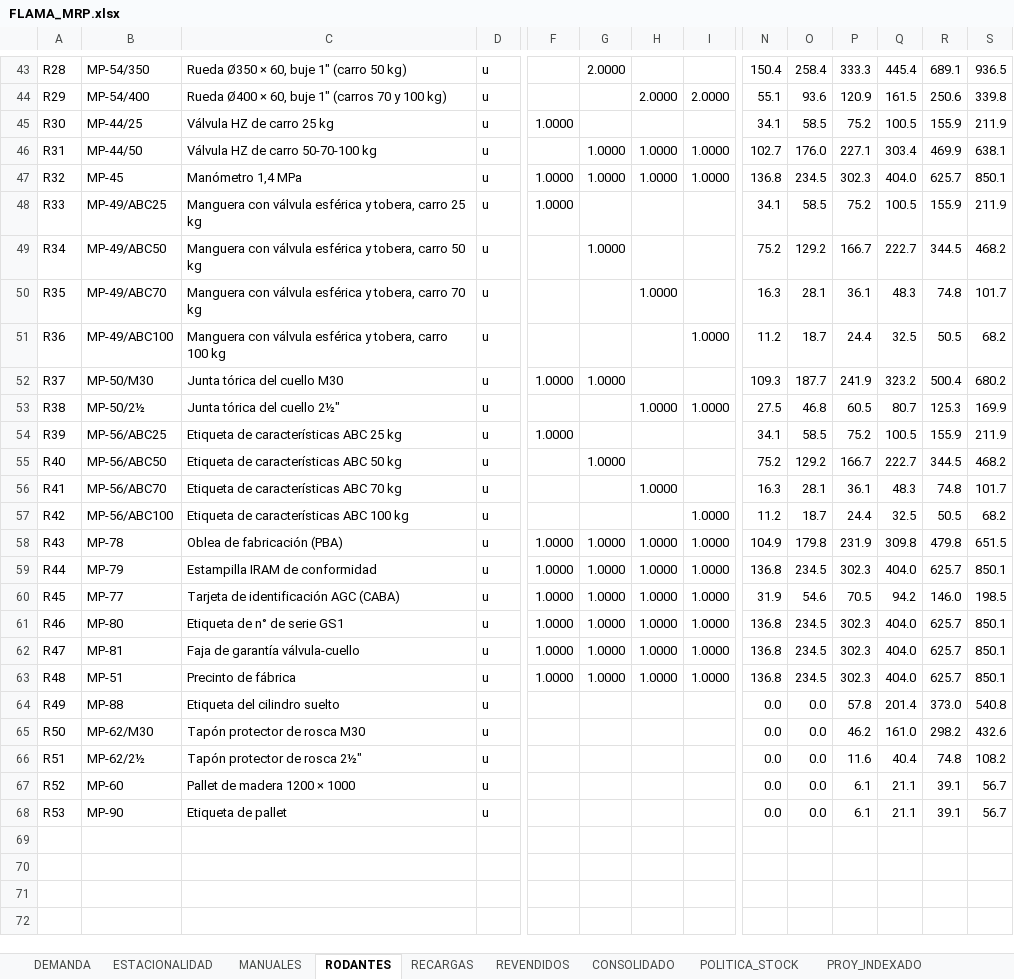
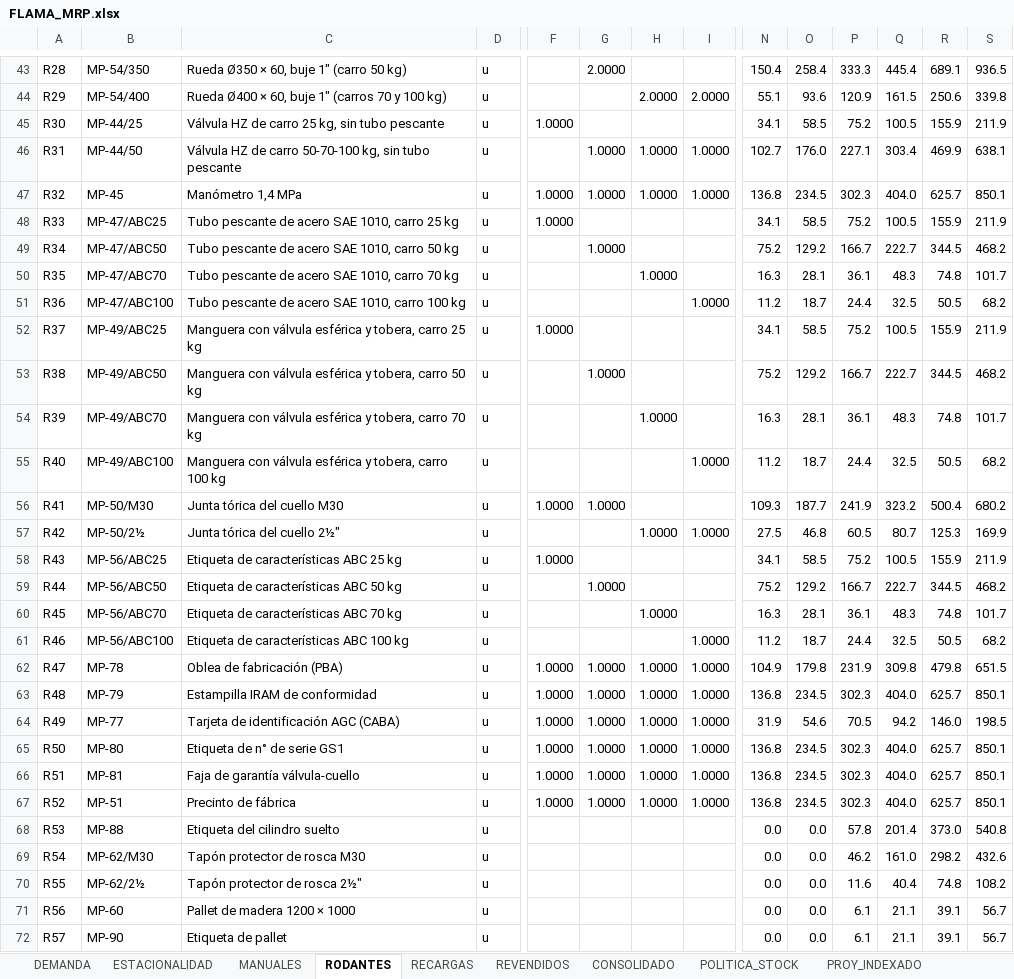
Before and after one commit to TadeoSinay/planos_flama-, an Excel workbook: salida/mrp/FLAMA_MRP.xlsx, sheet RODANTES, drawn as a sheet; only a part is shown, gaps mark what is left out; values as stored, in another font and other column widths than the file's, no borders; addresses are those after the commit; rows hold the shown columns only; the diff names each change by its address in the sheet, - before the commit and + after, or states it on an @@ line.

```diff
--- a/salida/mrp/FLAMA_MRP.xlsx (sheet RODANTES)
+++ b/salida/mrp/FLAMA_MRP.xlsx (sheet RODANTES)
-C45: Válvula HZ de carro 25 kg
+C45: Válvula HZ de carro 25 kg, sin tubo pescante
-C46: Válvula HZ de carro 50-70-100 kg
+C46: Válvula HZ de carro 50-70-100 kg, sin tubo pescante
-B48: MP-49/ABC25
+B48: MP-47/ABC25
-C48: Manguera con válvula esférica y tobera, carro 25…
+C48: Tubo pescante de acero SAE 1010, carro 25…
-B49: MP-49/ABC50
+B49: MP-47/ABC50
-C49: Manguera con válvula esférica y tobera, carro 50…
+C49: Tubo pescante de acero SAE 1010, carro 50…
-B50: MP-49/ABC70
+B50: MP-47/ABC70
-C50: Manguera con válvula esférica y tobera, carro 70…
+C50: Tubo pescante de acero SAE 1010, carro 70…
-B51: MP-49/ABC100
+B51: MP-47/ABC100
-C51: Manguera con válvula esférica y tobera, carro 100…
+C51: Tubo pescante de acero SAE 1010, carro 100…
+row 52: R37 | MP-49/ABC25 | Manguera con válvula esférica y tobera, carro 25 kg | u | 1.0000 |  |  |  | 34.1 | 58.5 | 75.2 | 100.5 | 155.9 | 211.9
+row 53: R38 | MP-49/ABC50 | Manguera con válvula esférica y tobera, carro 50 kg | u |  | 1.0000 |  |  | 75.2 | 129.2 | 166.7 | 222.7 | 344.5 | 468.2
+row 54: R39 | MP-49/ABC70 | Manguera con válvula esférica y tobera, carro 70 kg | u |  |  | 1.0000 |  | 16.3 | 28.1 | 36.1 | 48.3 | 74.8 | 101.7
+row 55: R40 | MP-49/ABC100 | Manguera con válvula esférica y tobera, carro 100 kg | u |  |  |  | 1.0000 | 11.2 | 18.7 | 24.4 | 32.5 | 50.5 | 68.2
-A56: R37
+A56: R41
-A57: R38
+A57: R42
-A58: R39
+A58: R43
-A59: R40
+A59: R44
-A60: R41
+A60: R45
-A61: R42
+A61: R46
-A62: R43
+A62: R47
-A63: R44
+A63: R48
-A64: R45
+A64: R49
-A65: R46
+A65: R50
-A66: R47
+A66: R51
-A67: R48
+A67: R52
-A68: R49
+A68: R53
-A69: R50
+A69: R54
-A70: R51
+A70: R55
-A71: R52
+A71: R56
-A72: R53
+A72: R57
```
Also changed, not shown: sheet POLITICA_STOCK, sheet CONSOLIDADO, sheet MANUALES, formulas that keep their value, 6 other files.
